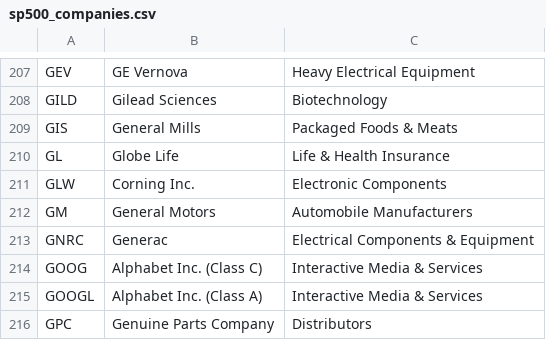
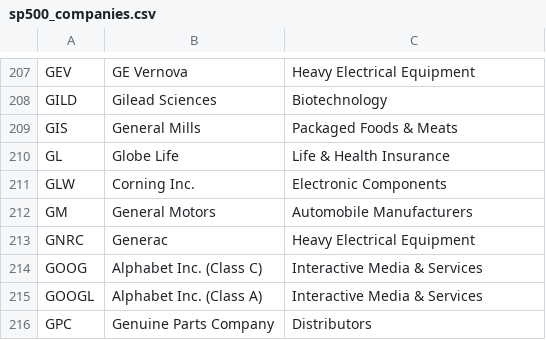
Before and after one commit to HaroonAi18/sp500-list-daily, a CSV file: data/sp500_companies.csv, drawn as a sheet; only a part is shown, gaps mark what is left out.

```diff
--- a/data/sp500_companies.csv
+++ b/data/sp500_companies.csv
@@ -212,3 +212,3 @@ GLW,Corning Inc.,Electronic Components
 GM,General Motors,Automobile Manufacturers
-GNRC,Generac,Electrical Components & Equipment
+GNRC,Generac,Heavy Electrical Equipment
 GOOG,Alphabet Inc. (Class C),Interactive Media & Services
```
Also changed, not shown: 1 other file.
